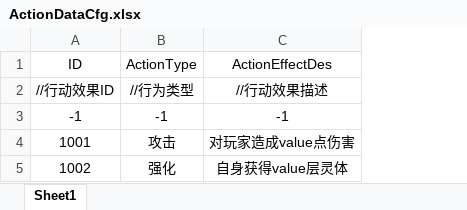
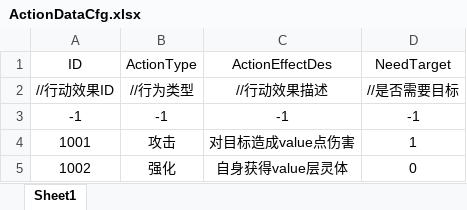
Before and after one commit to Koroshiya71/Slay-the-Touhou-RE, an Excel workbook: Assets/Resources/Cfg/ActionDataCfg.xlsx, sheet Sheet1, drawn as a sheet; values as stored, in another font and other column widths than the file's, no borders; the diff names each change by its address in the sheet, - before the commit and + after, or states it on an @@ line.

```diff
--- a/Assets/Resources/Cfg/ActionDataCfg.xlsx (sheet Sheet1)
+++ b/Assets/Resources/Cfg/ActionDataCfg.xlsx (sheet Sheet1)
+column D (NeedTarget), rows 2-5: //是否需要目标 | -1 | 1 | 0
-C4 (ActionEffectDes): 对玩家造成value点伤害
+C4 (ActionEffectDes): 对目标造成value点伤害
```
Also changed, not shown: Assets/Resources/Cfg/BattleDataCfg.xlsx, 29 other files.
